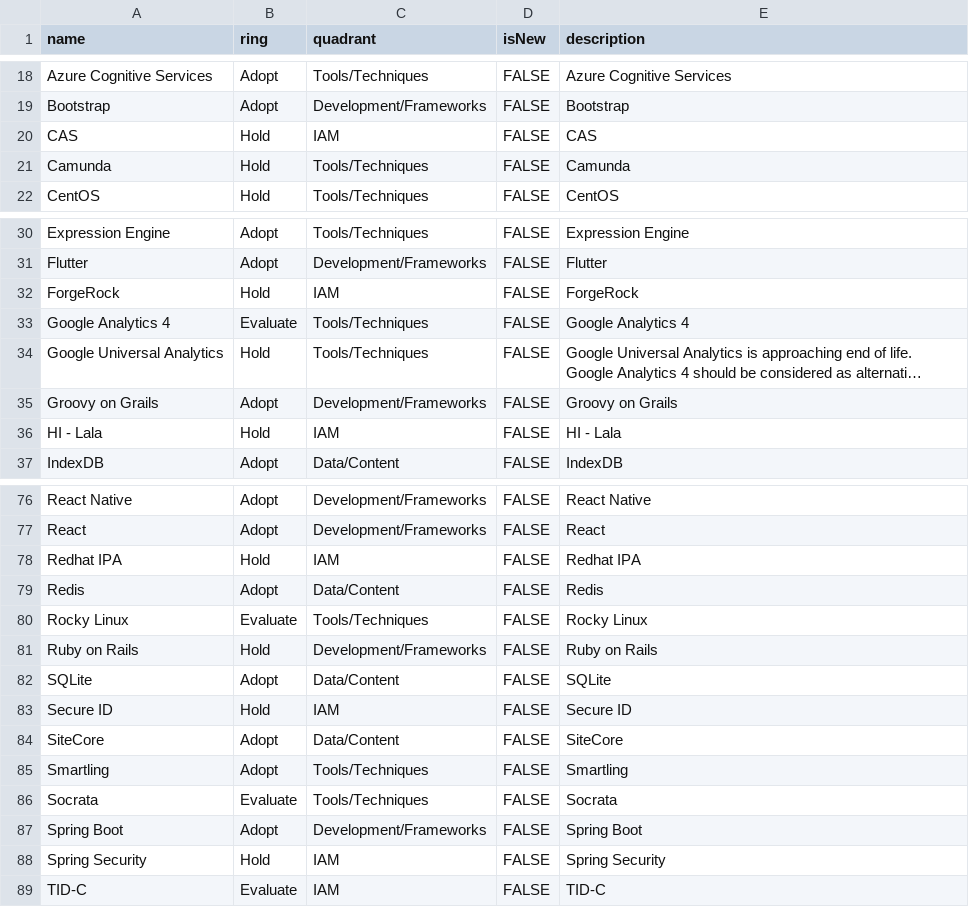
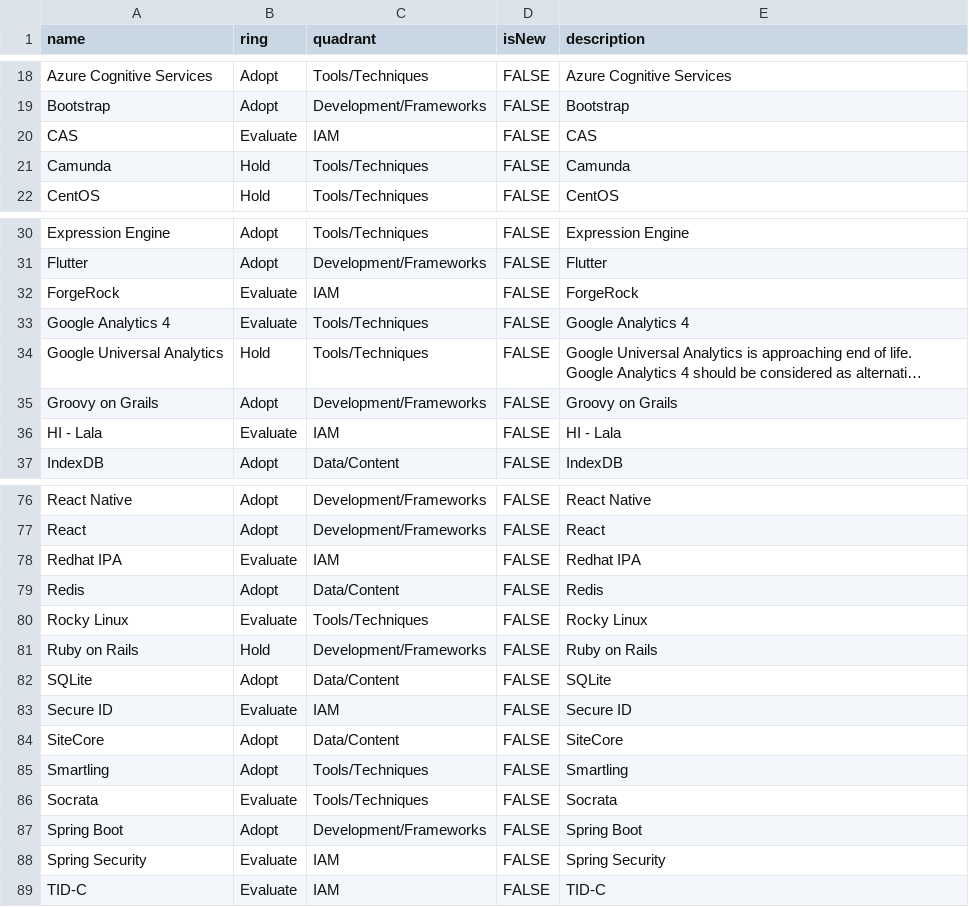
Before and after one commit to jvanderwalt/TechRadar, a CSV file: Technology Radar.csv, drawn as a sheet; only a part is shown, gaps mark what is left out; long unchanged cells end in …; the diff covers the shown part only; the diff names each change by its address in the sheet, - before the commit and + after, or states it on an @@ line.

Commit message:
Update Technology Radar.csv

```diff
--- a/Technology Radar.csv
+++ b/Technology Radar.csv
-B20 (ring): Hold
+B20 (ring): Evaluate
-B32 (ring): Hold
+B32 (ring): Evaluate
-B36 (ring): Hold
+B36 (ring): Evaluate
-B78 (ring): Hold
+B78 (ring): Evaluate
-B83 (ring): Hold
+B83 (ring): Evaluate
-B88 (ring): Hold
+B88 (ring): Evaluate
```
Also changed, not shown: 4 edited cells elsewhere in this file.
